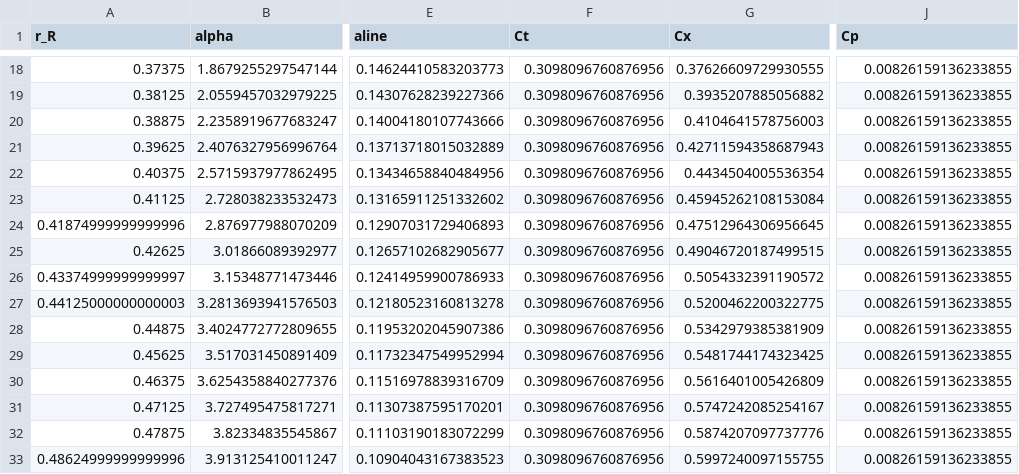
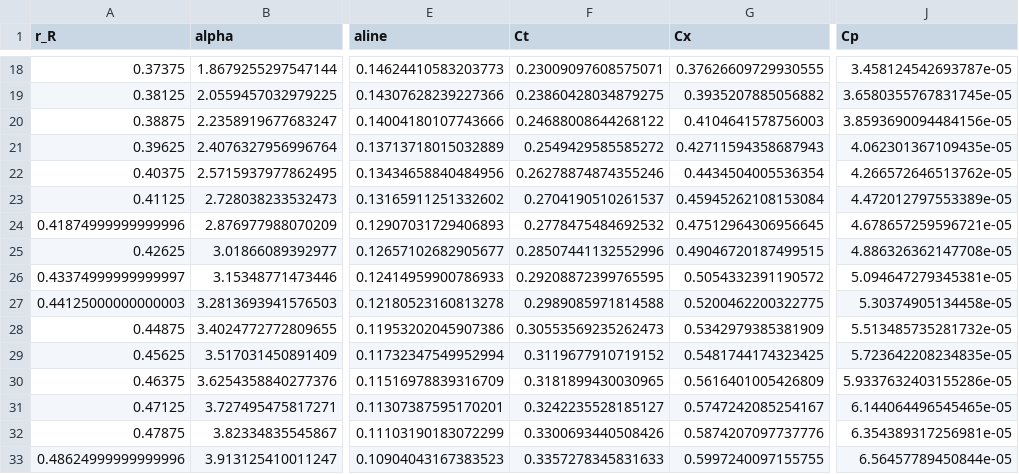
Before and after one commit to NeoStellarator/AE4135_assignments, a CSV file: 1_BEM/results/span_dist_J_1.6.csv, drawn as a sheet; only a part is shown, gaps mark what is left out; the diff covers the shown part only; the diff names each change by its address in the sheet, - before the commit and + after, or states it on an @@ line.

```diff
--- a/1_BEM/results/span_dist_J_1.6.csv
+++ b/1_BEM/results/span_dist_J_1.6.csv
-F18 (Ct): 0.3098096760876956
+F18 (Ct): 0.23009097608575071
-J18 (Cp): 0.00826159136233855
+J18 (Cp): 3.458124542693787e-05
-F19 (Ct): 0.3098096760876956
+F19 (Ct): 0.23860428034879275
-J19 (Cp): 0.00826159136233855
+J19 (Cp): 3.6580355767831745e-05
-F20 (Ct): 0.3098096760876956
+F20 (Ct): 0.24688008644268122
-J20 (Cp): 0.00826159136233855
+J20 (Cp): 3.8593690094484156e-05
-F21 (Ct): 0.3098096760876956
+F21 (Ct): 0.2549429585585272
-J21 (Cp): 0.00826159136233855
+J21 (Cp): 4.062301367109435e-05
-F22 (Ct): 0.3098096760876956
+F22 (Ct): 0.26278874874355246
-J22 (Cp): 0.00826159136233855
+J22 (Cp): 4.266572646513762e-05
-F23 (Ct): 0.3098096760876956
+F23 (Ct): 0.2704190510261537
-J23 (Cp): 0.00826159136233855
+J23 (Cp): 4.472012797553389e-05
-F24 (Ct): 0.3098096760876956
+F24 (Ct): 0.2778475484692532
-J24 (Cp): 0.00826159136233855
+J24 (Cp): 4.678657259596721e-05
-F25 (Ct): 0.3098096760876956
+F25 (Ct): 0.28507441132552996
-J25 (Cp): 0.00826159136233855
+J25 (Cp): 4.886326362147708e-05
-F26 (Ct): 0.3098096760876956
+F26 (Ct): 0.29208872399765595
-J26 (Cp): 0.00826159136233855
+J26 (Cp): 5.094647279345381e-05
-F27 (Ct): 0.3098096760876956
+F27 (Ct): 0.2989085971814588
-J27 (Cp): 0.00826159136233855
+J27 (Cp): 5.30374905134458e-05
-F28 (Ct): 0.3098096760876956
+F28 (Ct): 0.30553569235262473
-J28 (Cp): 0.00826159136233855
+J28 (Cp): 5.513485735281732e-05
-F29 (Ct): 0.3098096760876956
+F29 (Ct): 0.3119677910719152
-J29 (Cp): 0.00826159136233855
+J29 (Cp): 5.723642208234835e-05
-F30 (Ct): 0.3098096760876956
+F30 (Ct): 0.3181899430030965
-J30 (Cp): 0.00826159136233855
+J30 (Cp): 5.9337632403155286e-05
-F31 (Ct): 0.3098096760876956
+F31 (Ct): 0.3242235528185127
-J31 (Cp): 0.00826159136233855
+J31 (Cp): 6.144064496545465e-05
-F32 (Ct): 0.3098096760876956
+F32 (Ct): 0.3300693440508426
-J32 (Cp): 0.00826159136233855
+J32 (Cp): 6.354389317256981e-05
-F33 (Ct): 0.3098096760876956
+F33 (Ct): 0.3357278345831633
-J33 (Cp): 0.00826159136233855
+J33 (Cp): 6.56457789450844e-05
```
Also changed, not shown: 168 edited cells elsewhere in this file, 1_BEM/results/span_dist_J_2.0.csv, 1_BEM/results/span_dist_J_2.4.csv, 22 other files.
